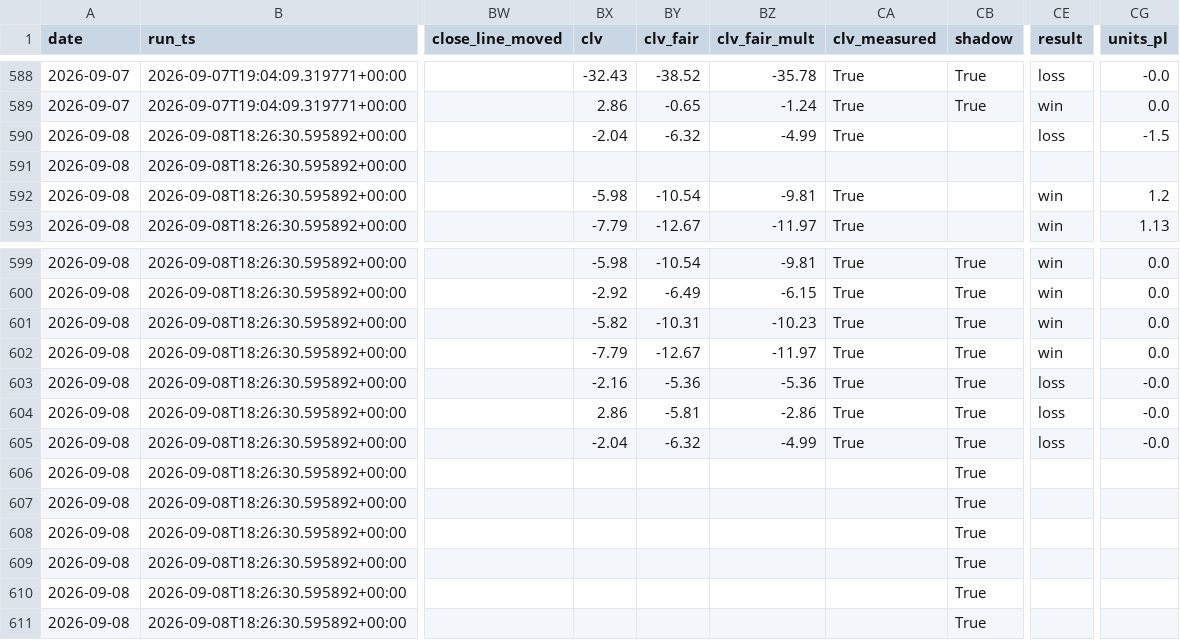
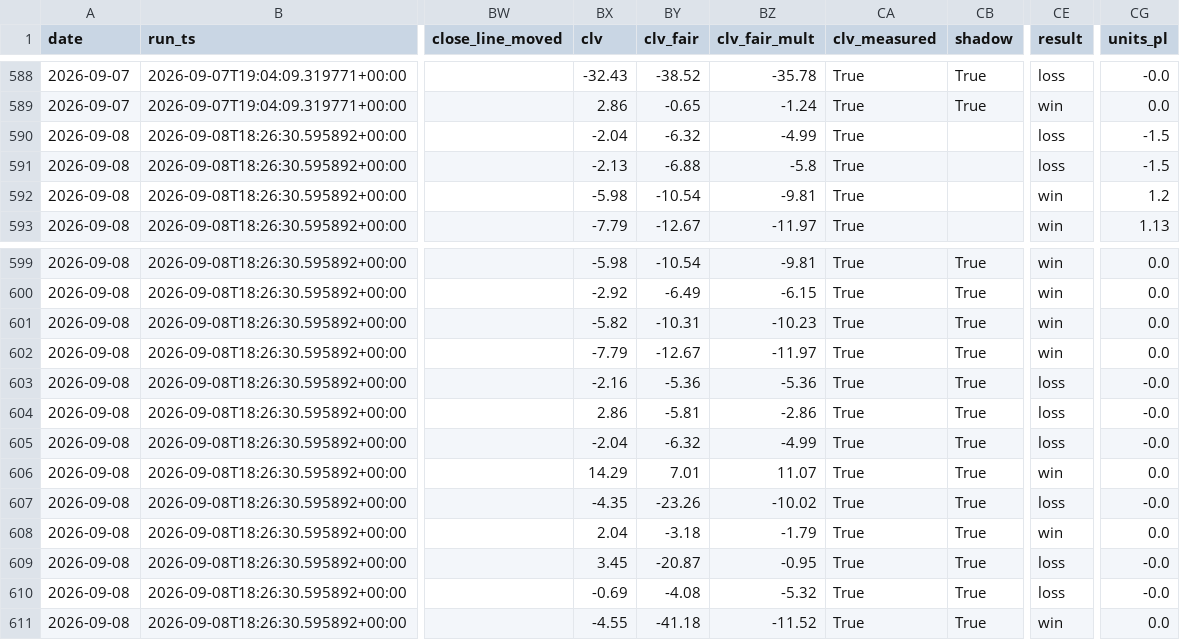
Before and after one commit to nfliegelman/ridgeseeker, a CSV file: docs/bets.csv, drawn as a sheet; only a part is shown, gaps mark what is left out; the diff covers the shown part only; the diff names each change by its address in the sheet, - before the commit and + after, or states it on an @@ line.

```diff
--- a/docs/bets.csv
+++ b/docs/bets.csv
-BX591 (clv): (empty)
+BX591 (clv): -2.13
-BY591 (clv_fair): (empty)
+BY591 (clv_fair): -6.88
-BZ591 (clv_fair_mult): (empty)
+BZ591 (clv_fair_mult): -5.8
-CA591 (clv_measured): (empty)
+CA591 (clv_measured): True
-CE591 (result): (empty)
+CE591 (result): loss
-CG591 (units_pl): (empty)
+CG591 (units_pl): -1.5
-BX606 (clv): (empty)
+BX606 (clv): 14.29
-BY606 (clv_fair): (empty)
+BY606 (clv_fair): 7.01
-BZ606 (clv_fair_mult): (empty)
+BZ606 (clv_fair_mult): 11.07
-CA606:CA611 (clv_measured): (empty)
+CA606:CA611 (clv_measured): True
-CE606 (result): (empty)
+CE606 (result): win
-CG606 (units_pl): (empty)
+CG606 (units_pl): 0.0
-BX607 (clv): (empty)
+BX607 (clv): -4.35
-BY607 (clv_fair): (empty)
+BY607 (clv_fair): -23.26
-BZ607 (clv_fair_mult): (empty)
+BZ607 (clv_fair_mult): -10.02
-CE607 (result): (empty)
+CE607 (result): loss
-CG607 (units_pl): (empty)
+CG607 (units_pl): -0.0
-BX608 (clv): (empty)
+BX608 (clv): 2.04
-BY608 (clv_fair): (empty)
+BY608 (clv_fair): -3.18
-BZ608 (clv_fair_mult): (empty)
+BZ608 (clv_fair_mult): -1.79
-CE608 (result): (empty)
+CE608 (result): win
-CG608 (units_pl): (empty)
+CG608 (units_pl): 0.0
-BX609 (clv): (empty)
+BX609 (clv): 3.45
-BY609 (clv_fair): (empty)
+BY609 (clv_fair): -20.87
-BZ609 (clv_fair_mult): (empty)
+BZ609 (clv_fair_mult): -0.95
-CE609:CE610 (result): (empty)
+CE609:CE610 (result): loss
-CG609:CG610 (units_pl): (empty)
+CG609:CG610 (units_pl): -0.0
-BX610 (clv): (empty)
+BX610 (clv): -0.69
-BY610 (clv_fair): (empty)
+BY610 (clv_fair): -4.08
-BZ610 (clv_fair_mult): (empty)
+BZ610 (clv_fair_mult): -5.32
-BX611 (clv): (empty)
+BX611 (clv): -4.55
-BY611 (clv_fair): (empty)
+BY611 (clv_fair): -41.18
-BZ611 (clv_fair_mult): (empty)
+BZ611 (clv_fair_mult): -11.52
-CE611 (result): (empty)
+CE611 (result): win
-CG611 (units_pl): (empty)
+CG611 (units_pl): 0.0
```
Also changed, not shown: 36 edited cells elsewhere in this file, docs/runlog.csv, 4 other files.
